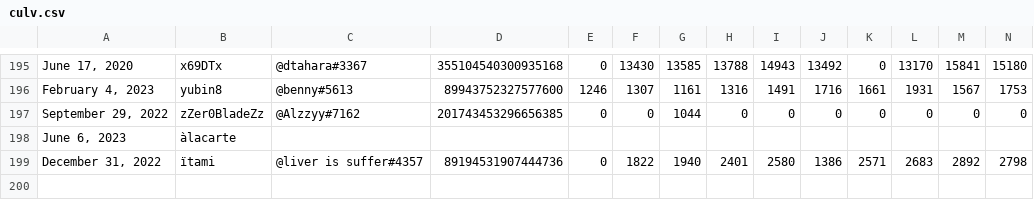
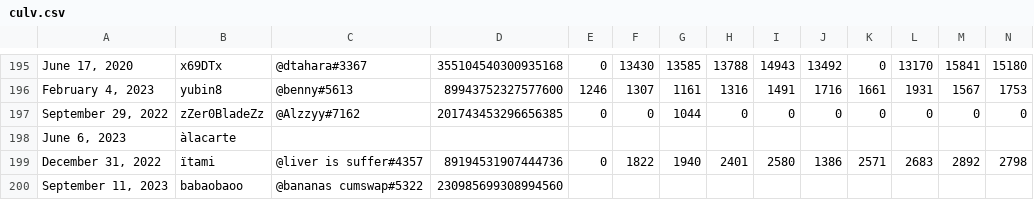
Before and after one commit to Hyporos/saku, a CSV file: src/culv.csv, drawn as a sheet; only a part is shown, gaps mark what is left out; rows hold the shown columns only; the diff names each change by its address in the sheet, - before the commit and + after, or states it on an @@ line.

```diff
--- a/src/culv.csv
+++ b/src/culv.csv
+row 200: September 11, 2023 | babaobaoo | @bananas cumswap#5322 | 230985699308994560
```
Also changed, not shown: 2 other files.
